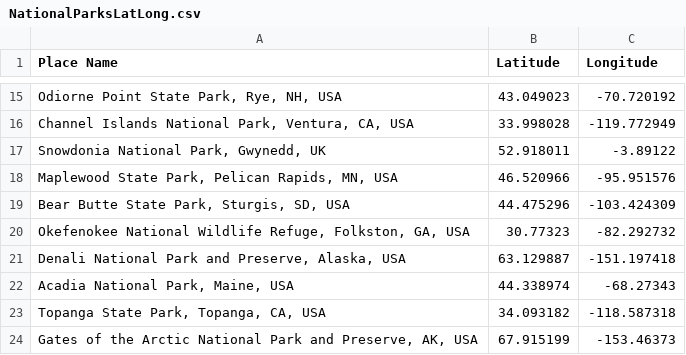
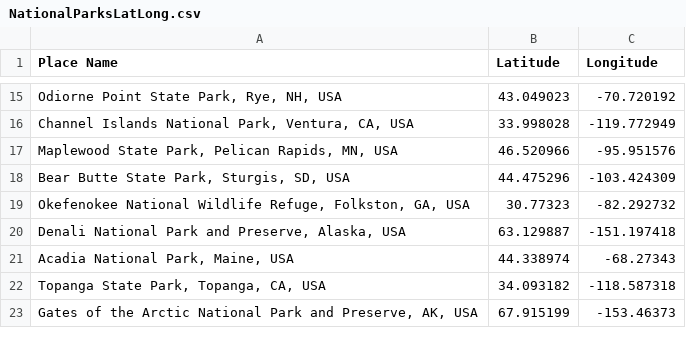
Before and after one commit to gabefair/NationalParksVisualization, a CSV file: data/NationalParksLatLong.csv, drawn as a sheet; only a part is shown, gaps mark what is left out; the diff names each change by its address in the sheet, - before the commit and + after, or states it on an @@ line.

Commit message:
Remove Snowdonia from national parks

```diff
--- a/data/NationalParksLatLong.csv
+++ b/data/NationalParksLatLong.csv
-row 17: Snowdonia National Park, Gwynedd, UK | 52.918011 | -3.89122
```
Also changed, not shown: 1 other file.
